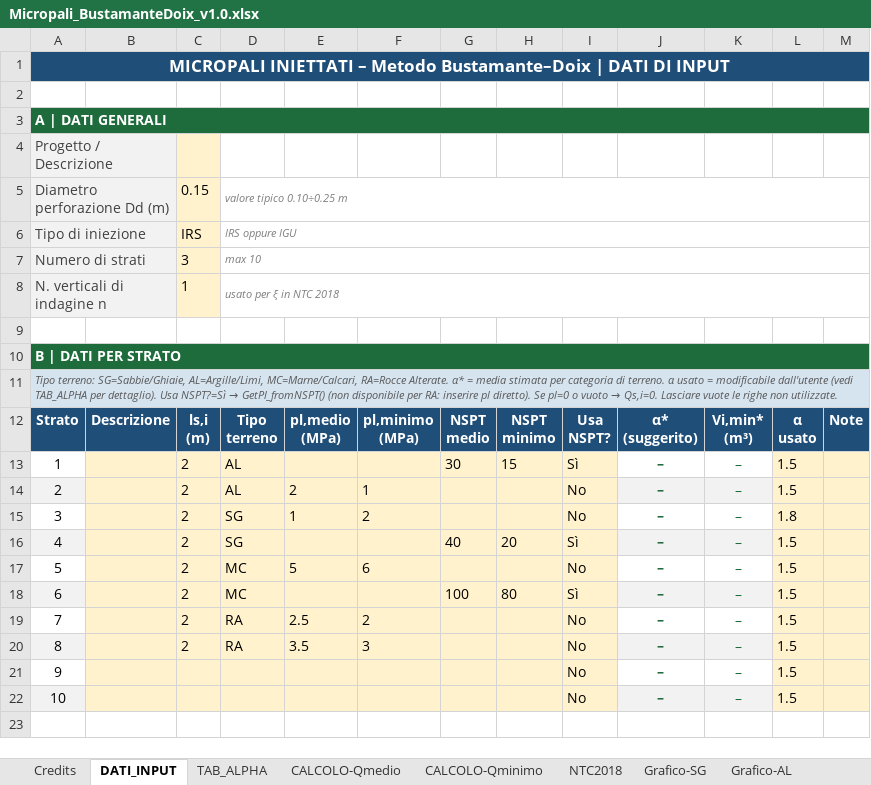
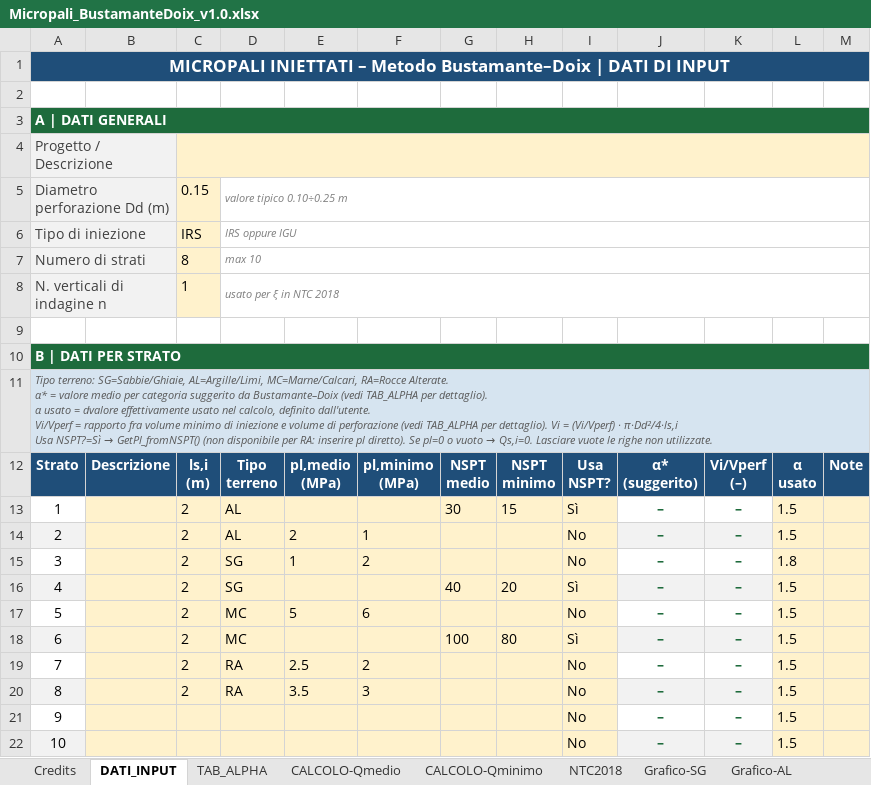
Before and after one commit to FraJoMen/franciscojmendez_Risorse, an Excel workbook: articolo_04_micropali/Micropali_BustamanteDoix_v1.0.xlsx, sheet DATI_INPUT, drawn as a sheet; values as stored, in another font and other column widths than the file's, no borders; ↵ is a line break in a cell; the diff names each change by its address in the sheet, - before the commit and + after, or states it on an @@ line.

```diff
--- a/articolo_04_micropali/Micropali_BustamanteDoix_v1.0.xlsx (sheet DATI_INPUT)
+++ b/articolo_04_micropali/Micropali_BustamanteDoix_v1.0.xlsx (sheet DATI_INPUT)
+C4:M4 merged
-D4:M4 fill: none
+D4:M4 fill: #FFF2CC
-C7: 3
+C7: 8
-A11: …α* = media stimata per categoria di terreno. α usato = modificabile dall'utente (vedi TAB_ALPHA per dettaglio). Usa NSPT?=Sì…
+A11: …α* = valore medio per categoria suggerito da Bustamante–Doix (vedi TAB_ALPHA per dettaglio). ↵ α usato = dvalore effettivamente usato nel calcolo, definito dall'utente. ↵ Vi/Vperf = rapporto fra volume minimo di iniezione e volume di perforazione (vedi TAB_ALPHA per dettaglio). Vi = (Vi/Vperf) · π·Dd²/4·ls,i ↵ Usa NSPT?=Sì…
-K12: Vi,min* ↵ (m³)
+K12: Vi/Vperf ↵ (–)
-K13:K22 bold: off
+K13:K22 bold: on
```
Also changed, not shown: sheet TAB_ALPHA, articolo_04_micropali/Micropali_BustamanteDoix_v1.0.xlsm, 2 other files.
